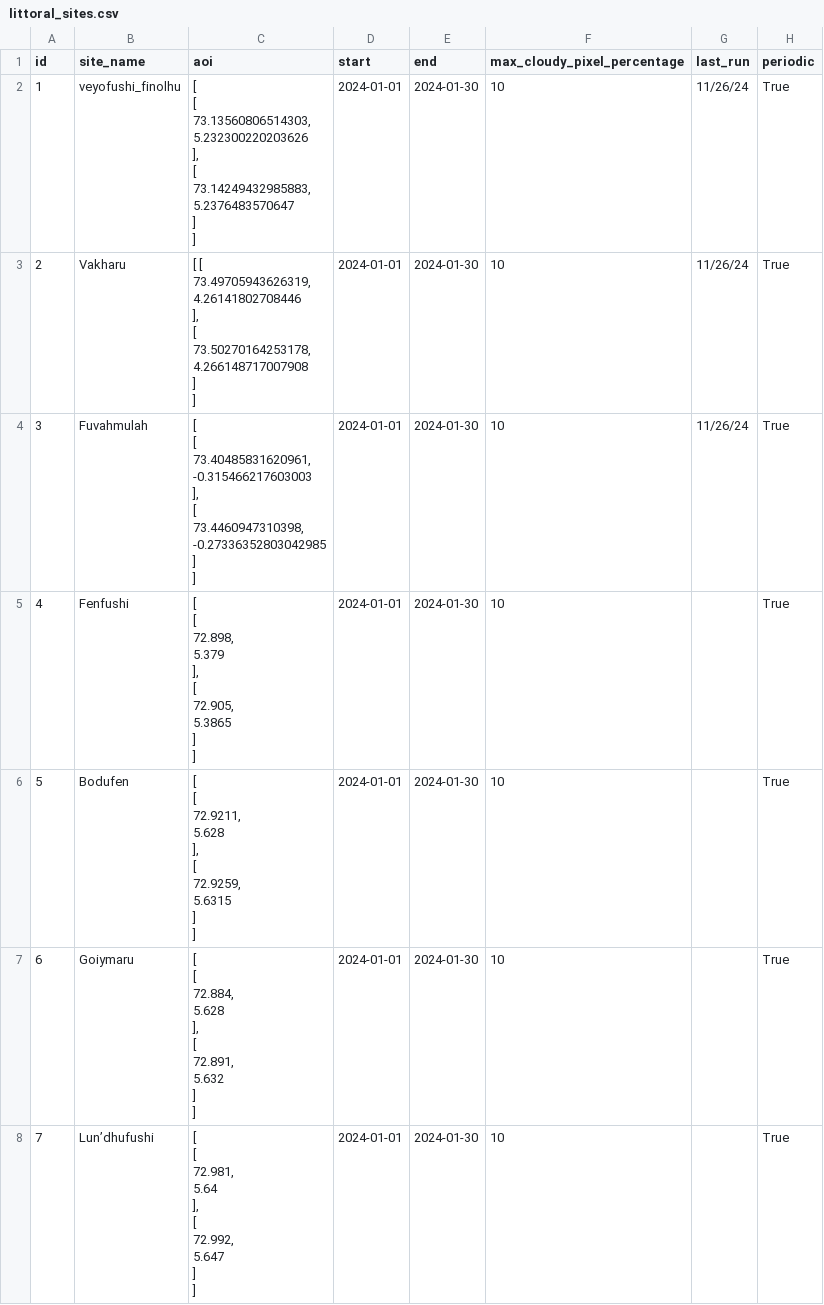
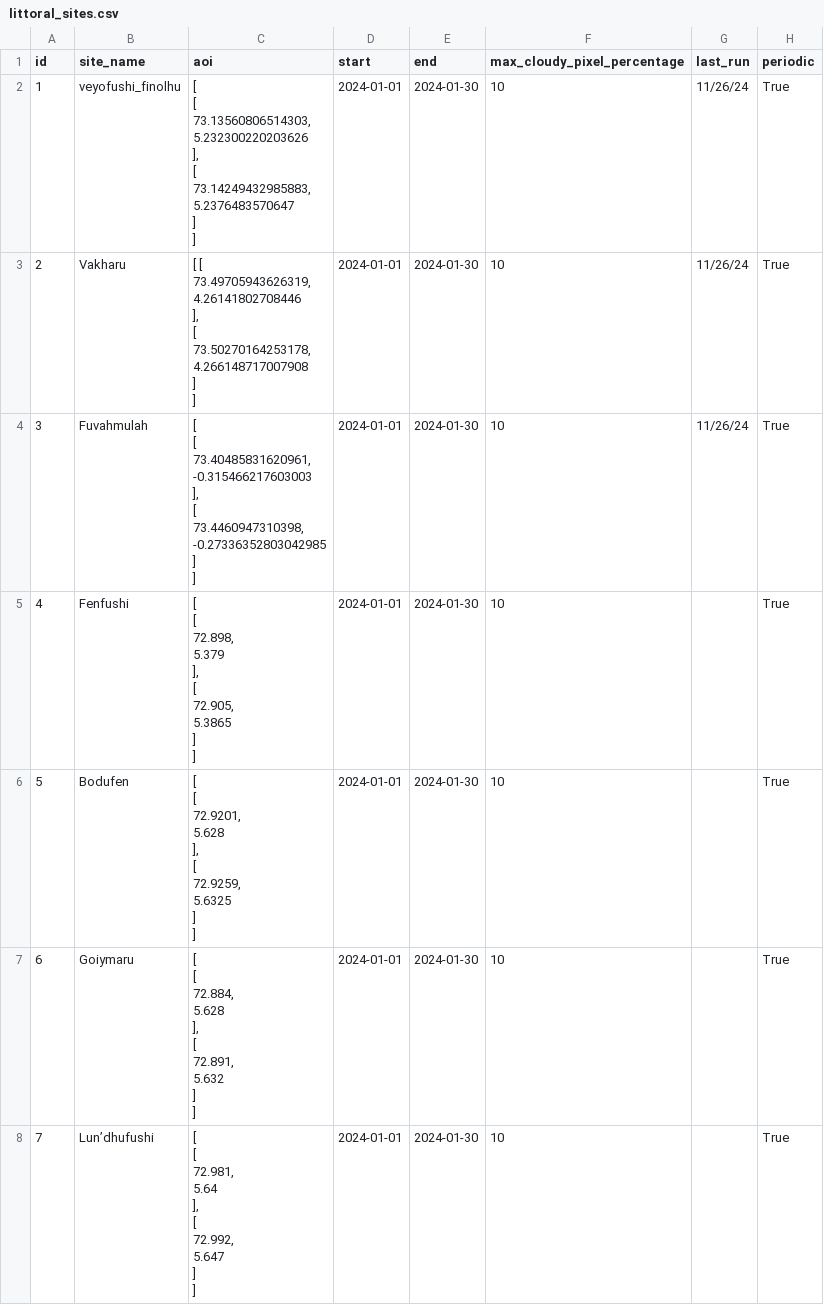
Before and after one commit to Wzesk/Littoral_S2download, a CSV file: littoral_sites.csv, drawn as a sheet; only a part is shown.

```diff
--- a/littoral_sites.csv
+++ b/littoral_sites.csv
@@ -40,12 +40,12 @@ id,site_name,aoi,start,end,max_cloudy_pixel_percentage,last_run,periodic
         ]",2024-01-01,2024-01-30,10,,True
-5,Bodufen,"[
-          [
-            72.9211,
-            5.628
-          ],
-          [
-            72.9259,
-            5.6315
-          ]
-        ]",2024-01-01,2024-01-30,10,,True
+5,Bodufen,"[
+          [
+            72.9201,
+            5.628
+          ],
+          [
+            72.9259,
+            5.6325
+          ]
+        ]",2024-01-01,2024-01-30,10,,True
 6,Goiymaru,"[
```
Also changed, not shown: 3 other files.
